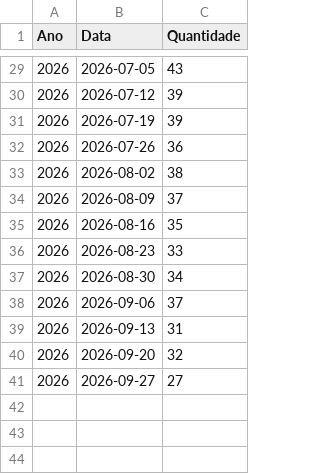
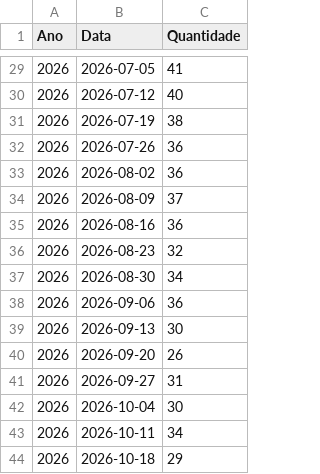
Before and after one commit to denistchob-ctrl/MAGALU, a CSV file: BD/GA_2026.csv, drawn as a sheet; only a part is shown, gaps mark what is left out; the diff covers the shown part only.

```diff
--- a/BD/GA_2026.csv
+++ b/BD/GA_2026.csv
@@ -29,13 +29,16 @@ Ano,Data,Quantidade
-2026,2026-07-05,43
-2026,2026-07-12,39
-2026,2026-07-19,39
+2026,2026-07-05,41
+2026,2026-07-12,40
+2026,2026-07-19,38
 2026,2026-07-26,36
-2026,2026-08-02,38
+2026,2026-08-02,36
 2026,2026-08-09,37
-2026,2026-08-16,35
-2026,2026-08-23,33
+2026,2026-08-16,36
+2026,2026-08-23,32
 2026,2026-08-30,34
-2026,2026-09-06,37
-2026,2026-09-13,31
-2026,2026-09-20,32
-2026,2026-09-27,27
+2026,2026-09-06,36
+2026,2026-09-13,30
+2026,2026-09-20,26
+2026,2026-09-27,31
+2026,2026-10-04,30
+2026,2026-10-11,34
+2026,2026-10-18,29
```
Also changed, not shown: 19 edited cells elsewhere in this file, BD/GA_2026_porRegiao.csv, BD/GA_porRegiao_agregada.csv, 4 other files.
